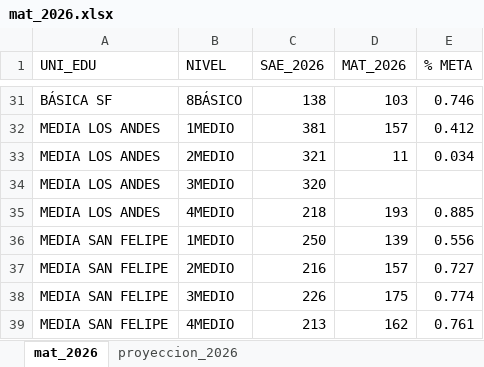
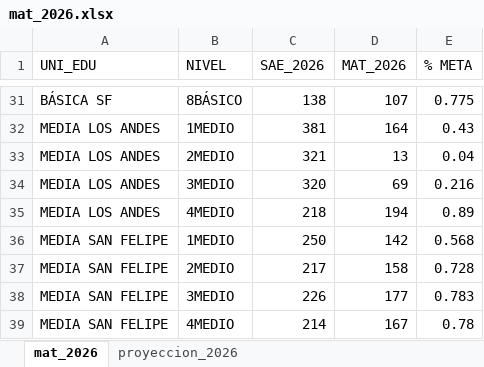
Before and after one commit to cjsepulveda/Proyect_multi_page, an Excel workbook: src/pages/data/mat_2026.xlsx, sheet mat_2026, drawn as a sheet; only a part is shown, gaps mark what is left out; values as stored, in another font and other column widths than the file's, no borders; removed rows and columns are numbered as before the commit, all else as after; the diff covers the shown part only; the diff names each change by its address in the sheet, - before the commit and + after, or states it on an @@ line.

```diff
--- a/src/pages/data/mat_2026.xlsx (sheet mat_2026)
+++ b/src/pages/data/mat_2026.xlsx (sheet mat_2026)
-D31 (MAT_2026): 103
+D31 (MAT_2026): 107
-E31 (% META): 0.746
+E31 (% META): 0.775
-D32 (MAT_2026): 157
+D32 (MAT_2026): 164
-E32 (% META): 0.412
+E32 (% META): 0.43
-D33 (MAT_2026): 11
+D33 (MAT_2026): 13
-E33 (% META): 0.034
+E33 (% META): 0.04
-D34 (MAT_2026): (empty)
+D34 (MAT_2026): 69
-E34 (% META): (empty)
+E34 (% META): 0.216
-D35 (MAT_2026): 193
+D35 (MAT_2026): 194
-E35 (% META): 0.885
+E35 (% META): 0.89
-D36 (MAT_2026): 139
+D36 (MAT_2026): 142
-E36 (% META): 0.556
+E36 (% META): 0.568
-row 37: MEDIA SAN FELIPE | 2MEDIO | 216 | 157 | 0.727
+row 37: MEDIA SAN FELIPE | 2MEDIO | 217 | 158 | 0.728
-D38 (MAT_2026): 175
+D38 (MAT_2026): 177
-E38 (% META): 0.774
+E38 (% META): 0.783
-row 39: MEDIA SAN FELIPE | 4MEDIO | 213 | 162 | 0.761
+row 39: MEDIA SAN FELIPE | 4MEDIO | 214 | 167 | 0.78
```
Also changed, not shown: 1 added row, 1 removed row and 30 edited cells elsewhere in this sheet.
